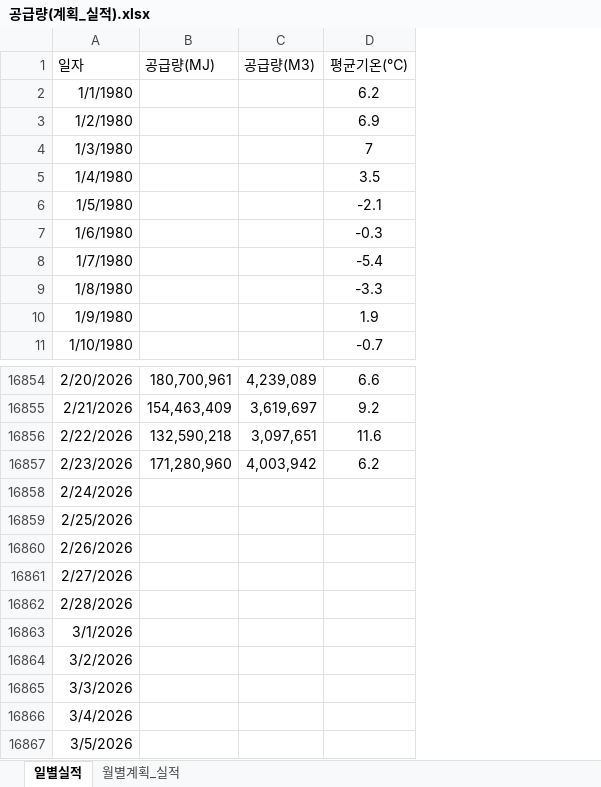
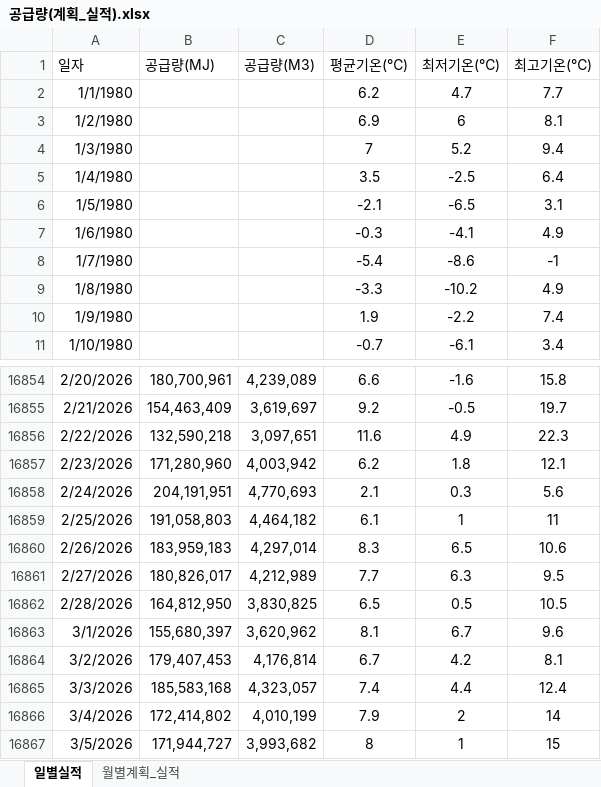
Before and after one commit to Han11112222/Daily-Gas-Distribution-Check, an Excel workbook: 공급량(계획_실적).xlsx, sheet 일별실적, drawn as a sheet; only a part is shown, gaps mark what is left out; values as stored, in another font and other column widths than the file's, no borders; the diff covers the shown part only; the diff names each change by its address in the sheet, - before the commit and + after, or states it on an @@ line.

```diff
--- a/공급량(계획_실적).xlsx (sheet 일별실적)
+++ b/공급량(계획_실적).xlsx (sheet 일별실적)
+column E (최저기온(℃)), rows 2-11: 4.7 | 6 | 5.2 | -2.5 | -6.5 | -4.1 | -8.6 | -10.2 | -2.2 | -6.1; rows 16854-16867: -1.6 | -0.5 | 4.9 | 1.8 | 0.3 | 1 | 6.5 | 6.3 | 0.5 | 6.7 | 4.2 | 4.4 | 2 | 1
+column F (최고기온(℃)), rows 2-11: 7.7 | 8.1 | 9.4 | 6.4 | 3.1 | 4.9 | -1 | 4.9 | 7.4 | 3.4; rows 16854-16867: 15.8 | 19.7 | 22.3 | 12.1 | 5.6 | 11 | 10.6 | 9.5 | 10.5 | 9.6 | 8.1 | 12.4 | 14 | 15
-B16858 (공급량(MJ)): (empty)
+B16858 (공급량(MJ)): 204,191,951
-C16858 (공급량(M3)): (empty)
+C16858 (공급량(M3)): 4,770,693
-D16858 (평균기온(℃)): (empty)
+D16858 (평균기온(℃)): 2.1
-B16859 (공급량(MJ)): (empty)
+B16859 (공급량(MJ)): 191,058,803
-C16859 (공급량(M3)): (empty)
+C16859 (공급량(M3)): 4,464,182
-D16859 (평균기온(℃)): (empty)
+D16859 (평균기온(℃)): 6.1
-B16860 (공급량(MJ)): (empty)
+B16860 (공급량(MJ)): 183,959,183
-C16860 (공급량(M3)): (empty)
+C16860 (공급량(M3)): 4,297,014
-D16860 (평균기온(℃)): (empty)
+D16860 (평균기온(℃)): 8.3
-B16861 (공급량(MJ)): (empty)
+B16861 (공급량(MJ)): 180,826,017
-C16861 (공급량(M3)): (empty)
+C16861 (공급량(M3)): 4,212,989
-D16861 (평균기온(℃)): (empty)
+D16861 (평균기온(℃)): 7.7
-B16862 (공급량(MJ)): (empty)
+B16862 (공급량(MJ)): 164,812,950
-C16862 (공급량(M3)): (empty)
+C16862 (공급량(M3)): 3,830,825
-D16862 (평균기온(℃)): (empty)
+D16862 (평균기온(℃)): 6.5
-B16863 (공급량(MJ)): (empty)
+B16863 (공급량(MJ)): 155,680,397
-C16863 (공급량(M3)): (empty)
+C16863 (공급량(M3)): 3,620,962
-D16863 (평균기온(℃)): (empty)
+D16863 (평균기온(℃)): 8.1
-B16864 (공급량(MJ)): (empty)
+B16864 (공급량(MJ)): 179,407,453
-C16864 (공급량(M3)): (empty)
+C16864 (공급량(M3)): 4,176,814
-D16864 (평균기온(℃)): (empty)
+D16864 (평균기온(℃)): 6.7
-B16865 (공급량(MJ)): (empty)
+B16865 (공급량(MJ)): 185,583,168
-C16865 (공급량(M3)): (empty)
+C16865 (공급량(M3)): 4,323,057
-D16865 (평균기온(℃)): (empty)
+D16865 (평균기온(℃)): 7.4
-B16866 (공급량(MJ)): (empty)
+B16866 (공급량(MJ)): 172,414,802
-C16866 (공급량(M3)): (empty)
+C16866 (공급량(M3)): 4,010,199
-D16866 (평균기온(℃)): (empty)
+D16866 (평균기온(℃)): 7.9
-B16867 (공급량(MJ)): (empty)
+B16867 (공급량(MJ)): 171,944,727
-C16867 (공급량(M3)): (empty)
+C16867 (공급량(M3)): 3,993,682
-D16867 (평균기온(℃)): (empty)
+D16867 (평균기온(℃)): 8
```
Also changed, not shown: 9 edited cells and cell formats elsewhere in this sheet, 2026_연간_일별공급계획_2.xlsx.
